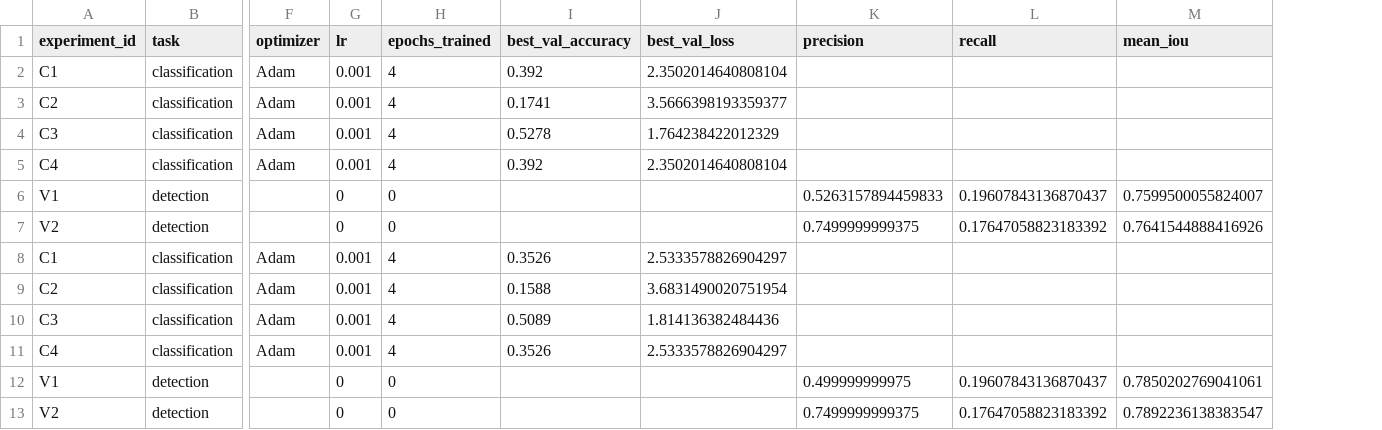
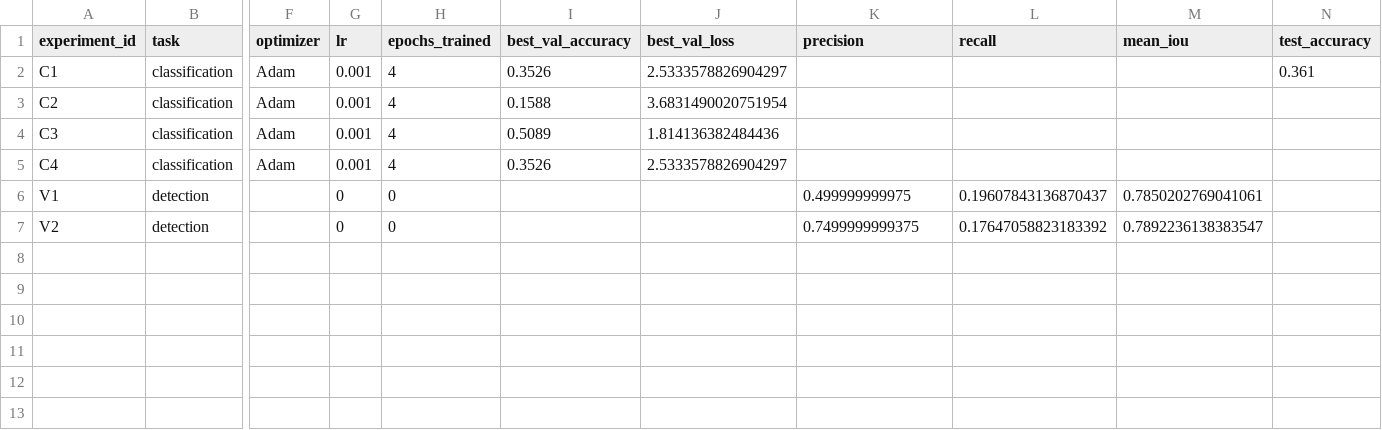
Before and after one commit to CircleCube89/didactic-pancake-AI-stuff, a CSV file: homeworks/HW10-11/artifacts/runs.csv, drawn as a sheet; only a part is shown, gaps mark what is left out; removed rows and columns are numbered as before the commit, all else as after; rows hold the shown columns only; the diff names each change by its address in the sheet, - before the commit and + after, or states it on an @@ line.

```diff
--- a/homeworks/HW10-11/artifacts/runs.csv
+++ b/homeworks/HW10-11/artifacts/runs.csv
+column N (test_accuracy), row 2: 0.361
-row 2: C1 | classification | Adam | 0.001 | 4 | 0.392 | 2.3502014640808104
-row 3: C2 | classification | Adam | 0.001 | 4 | 0.1741 | 3.5666398193359377
-row 4: C3 | classification | Adam | 0.001 | 4 | 0.5278 | 1.764238422012329
-row 5: C4 | classification | Adam | 0.001 | 4 | 0.392 | 2.3502014640808104
-row 6: V1 | detection |  | 0 | 0 |  |  | 0.5263157894459833 | 0.19607843136870437 | 0.7599500055824007
-row 7: V2 | detection |  | 0 | 0 |  |  | 0.7499999999375 | 0.17647058823183392 | 0.7641544888416926
```
Also changed, not shown: homeworks/HW12/artifacts/runs.csv, 4 other files.
